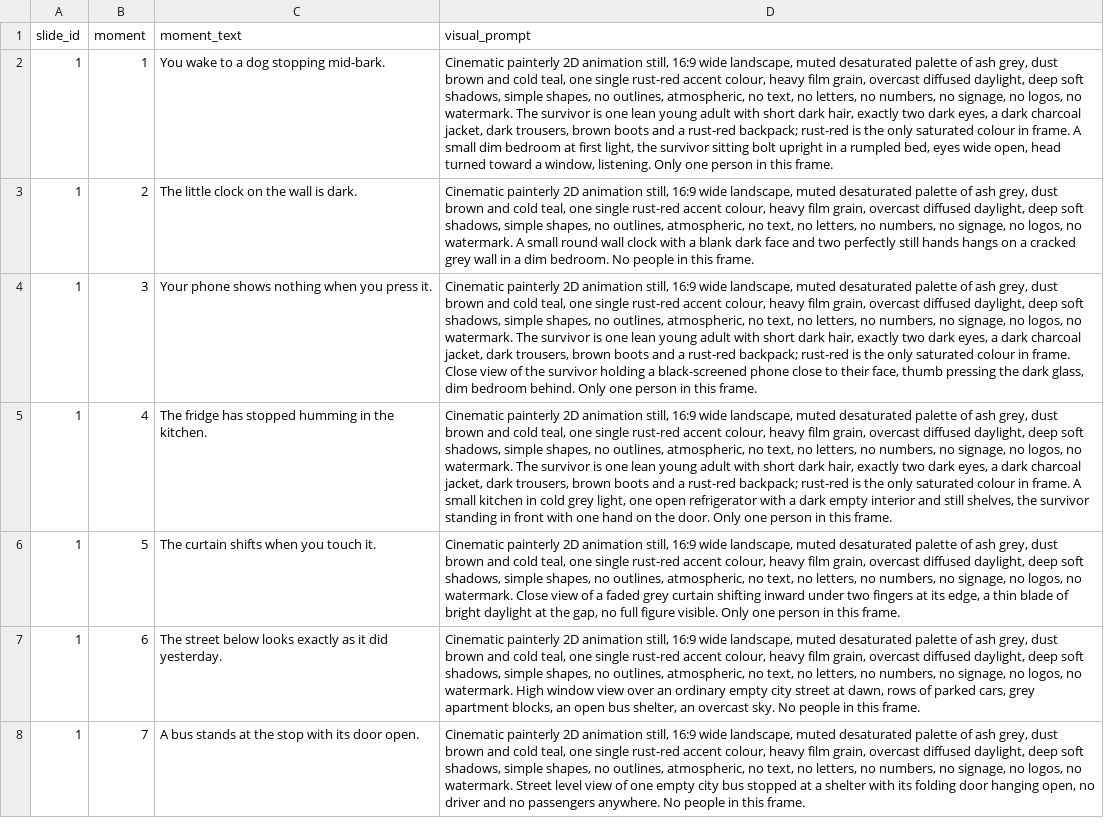
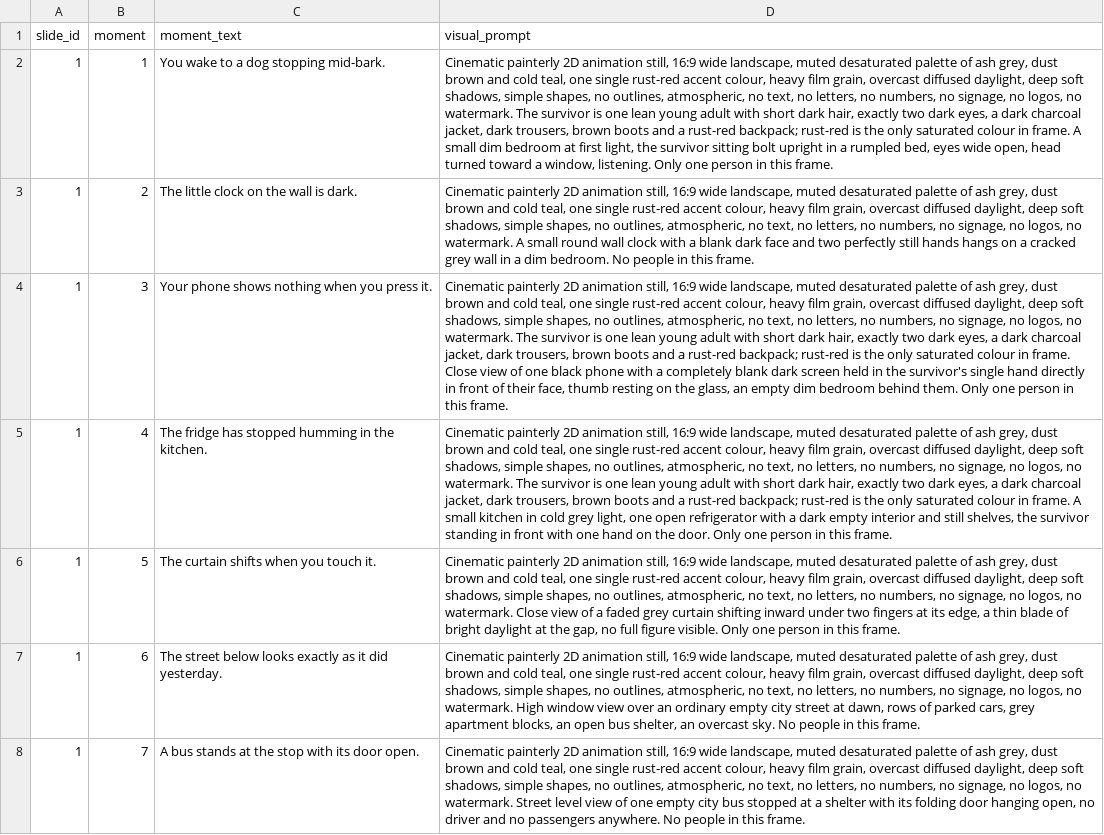
Before and after one commit to AsuraXP/newrepo, a CSV file: examples/zombie_day1_video/visuals.csv, drawn as a sheet; only a part is shown; the diff names each change by its address in the sheet, - before the commit and + after, or states it on an @@ line.

Commit message:
zombie_day1: batch 01 - 10 frames + QC sheet (1 reject logged)
Co-authored-by: arena-agent <297053741+arena-agent@users.noreply.github.com>

```diff
--- a/examples/zombie_day1_video/visuals.csv
+++ b/examples/zombie_day1_video/visuals.csv
-D4 (visual_prompt): …view of the survivor holding a black-screened phone close to their face, thumb pressing the dark glass, dim bedroom behind. Only one…
+D4 (visual_prompt): …view of one black phone with a completely blank dark screen held in the survivor's single hand directly in front of their face, thumb resting on the glass, an empty dim bedroom behind them. Only one…
```
Also changed, not shown: 16 other files.
